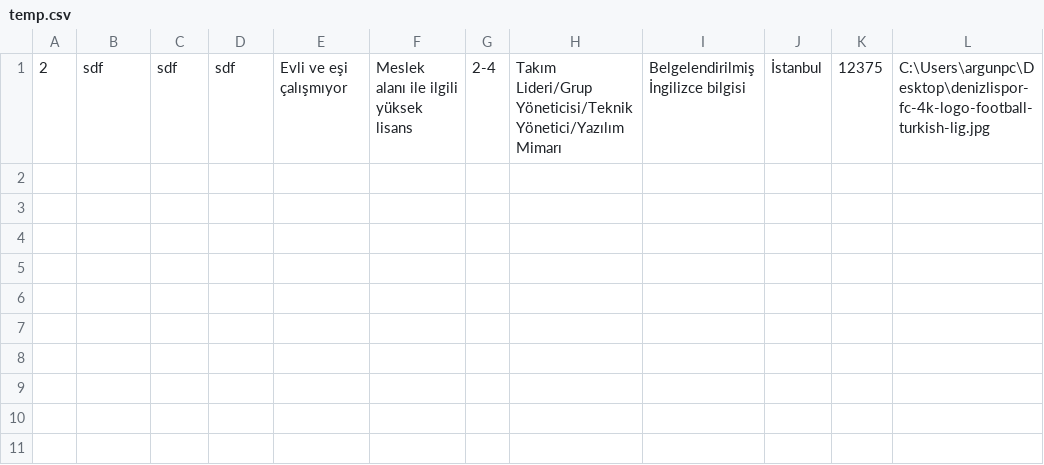
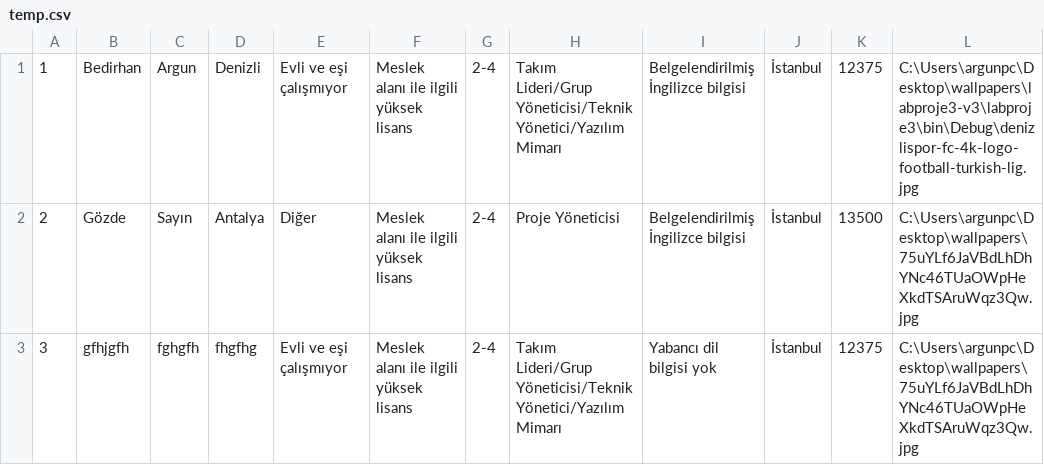
Before and after one commit to BedirhanArgn/PersonelYonetim, a CSV file: labproje3/bin/Debug/temp.csv, drawn as a sheet.

```diff
--- a/labproje3/bin/Debug/temp.csv
+++ b/labproje3/bin/Debug/temp.csv
@@ -1 +1,3 @@
-2,sdf,sdf,sdf,Evli ve eşi çalışmıyor,Meslek alanı ile ilgili yüksek lisans,2-4,Takım Lideri/Grup Yöneticisi/Teknik Yönetici/Yazılım Mimarı,Belgelendirilmiş İngilizce bilgisi ,İstanbul,12375,C:\Users\argunpc\Desktop\denizlispor-fc-4k-logo-football-turkish-lig.jpg
+1,Bedirhan,Argun,Denizli,Evli ve eşi çalışmıyor,Meslek alanı ile ilgili yüksek lisans,2-4,Takım Lideri/Grup Yöneticisi/Teknik Yönetici/Yazılım Mimarı,Belgelendirilmiş İngilizce bilgisi ,İstanbul,12375,C:\Users\argunpc\Desktop\wallpapers\labproje3-v3\labproje3\bin\Debug\denizlispor-fc-4k-logo-football-turkish-lig.jpg
+2,Gözde,Sayın,Antalya,Diğer,Meslek alanı ile ilgili yüksek lisans,2-4,Proje Yöneticisi,Belgelendirilmiş İngilizce bilgisi ,İstanbul,13500,C:\Users\argunpc\Desktop\wallpapers\75uYLf6JaVBdLhDhYNc46TUaOWpHeXkdTSAruWqz3Qw.jpg
+3,gfhjgfh,fghgfh,fhgfhg,Evli ve eşi çalışmıyor,Meslek alanı ile ilgili yüksek lisans,2-4,Takım Lideri/Grup Yöneticisi/Teknik Yönetici/Yazılım Mimarı,Yabancı dil bilgisi yok,İstanbul,12375,C:\Users\argunpc\Desktop\wallpapers\75uYLf6JaVBdLhDhYNc46TUaOWpHeXkdTSAruWqz3Qw.jpg
```
Also changed, not shown: labproje3/bin/Debug/stuff.csv, 14 other files.
